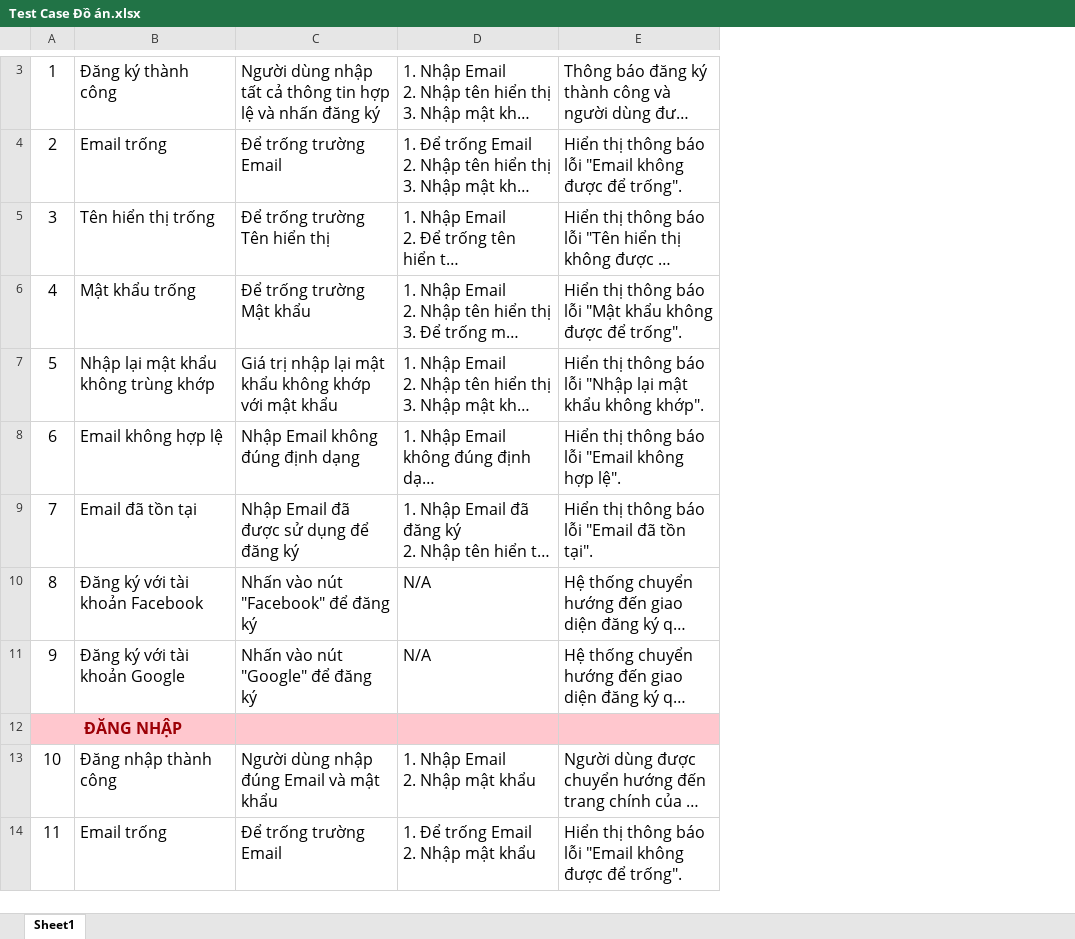
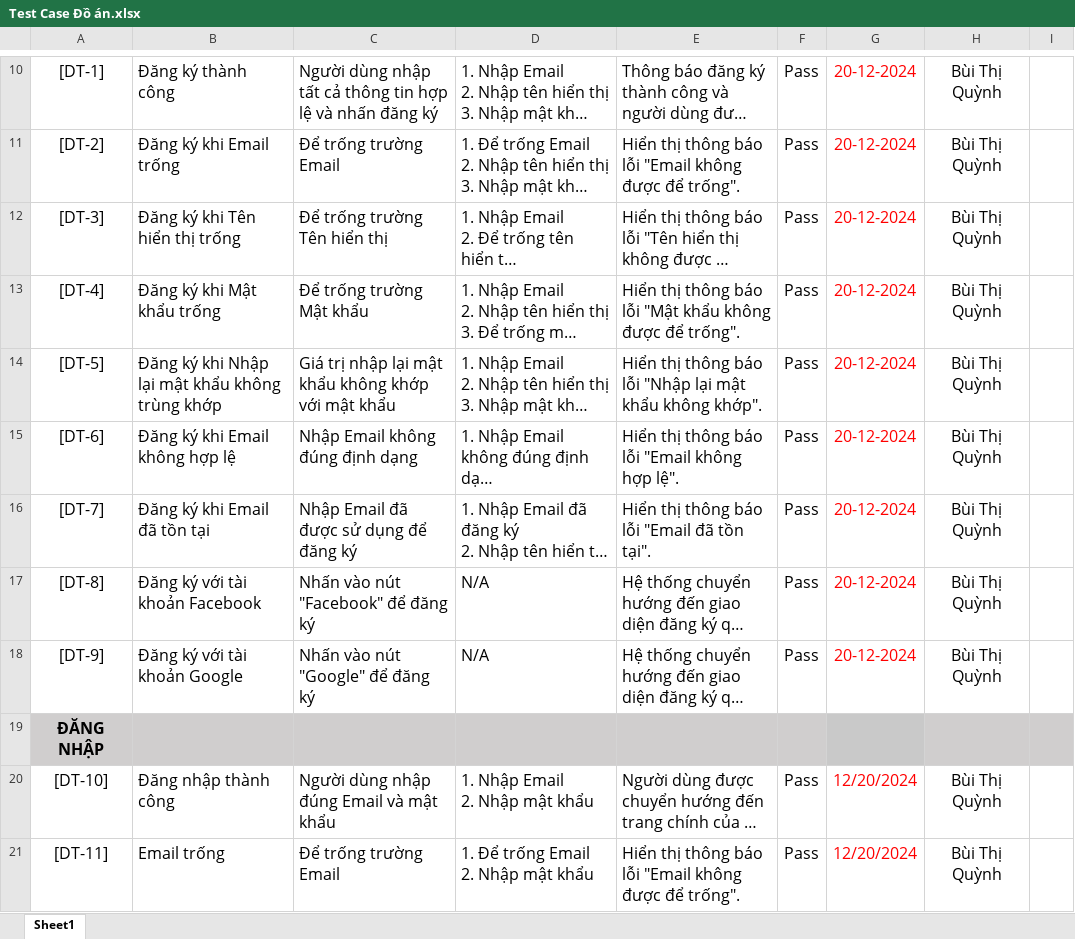
Before and after one commit to Quynh1301/DoAn2, an Excel workbook: Test Case Đồ án.xlsx, sheet Sheet1, drawn as a sheet; only a part is shown, gaps mark what is left out; long unchanged cells end in …; values as stored, in another font and other column widths than the file's, no borders; removed rows and columns are numbered as before the commit, all else as after; the diff covers the shown part only; the diff names each change by its address in the sheet, - before the commit and + after, or states it on an @@ line.

Commit message:
Add files via upload

```diff
--- a/Test Case Đồ án.xlsx (sheet Sheet1)
+++ b/Test Case Đồ án.xlsx (sheet Sheet1)
-column A, rows 3-14: 1 | 2 | 3 | 4 | 5 | 6 | 7 | 8 | 9 | ĐĂNG NHẬP | 10 | 11
+column A, rows 10-21: [DT-1] | [DT-2] | [DT-3] | [DT-4] | [DT-5] | [DT-6] | [DT-7] | [DT-8] | [DT-9] | ĐĂNG NHẬP | [DT-10] | [DT-11]
+column F, rows 10-21: Pass | Pass | Pass | Pass | Pass | Pass | Pass | Pass | Pass |  | Pass | Pass
+column G, rows 10-21: 20-12-2024 | 20-12-2024 | 20-12-2024 | 20-12-2024 | 20-12-2024 | 20-12-2024 | 20-12-2024 | 20-12-2024 | 20-12-2024 |  | 12/20/2024 | 12/20/2024
+column H, rows 10-21: Bùi Thị Quỳnh | Bùi Thị Quỳnh | Bùi Thị Quỳnh | Bùi Thị Quỳnh | Bùi Thị Quỳnh | Bùi Thị Quỳnh | Bùi Thị Quỳnh | Bùi Thị Quỳnh | Bùi Thị Quỳnh |  | Bùi Thị Quỳnh | Bùi Thị Quỳnh
+column I, empty
-B11: Email trống
+B11: Đăng ký khi Email trống
-B12: Tên hiển thị trống
+B12: Đăng ký khi Tên hiển thị trống
-B13: Mật khẩu trống
+B13: Đăng ký khi Mật khẩu trống
-B14: Nhập lại mật khẩu không trùng khớp
+B14: Đăng ký khi Nhập lại mật khẩu không trùng khớp
-B15: Email không hợp lệ
+B15: Đăng ký khi Email không hợp lệ
-B16: Email đã tồn tại
+B16: Đăng ký khi Email đã tồn tại
-B19:E19 fill: #FFC7CE
+B19:E19 fill: #D0CECE
```
Also changed, not shown: 7 added rows, 9 edited cells and cell formats elsewhere in this sheet.
